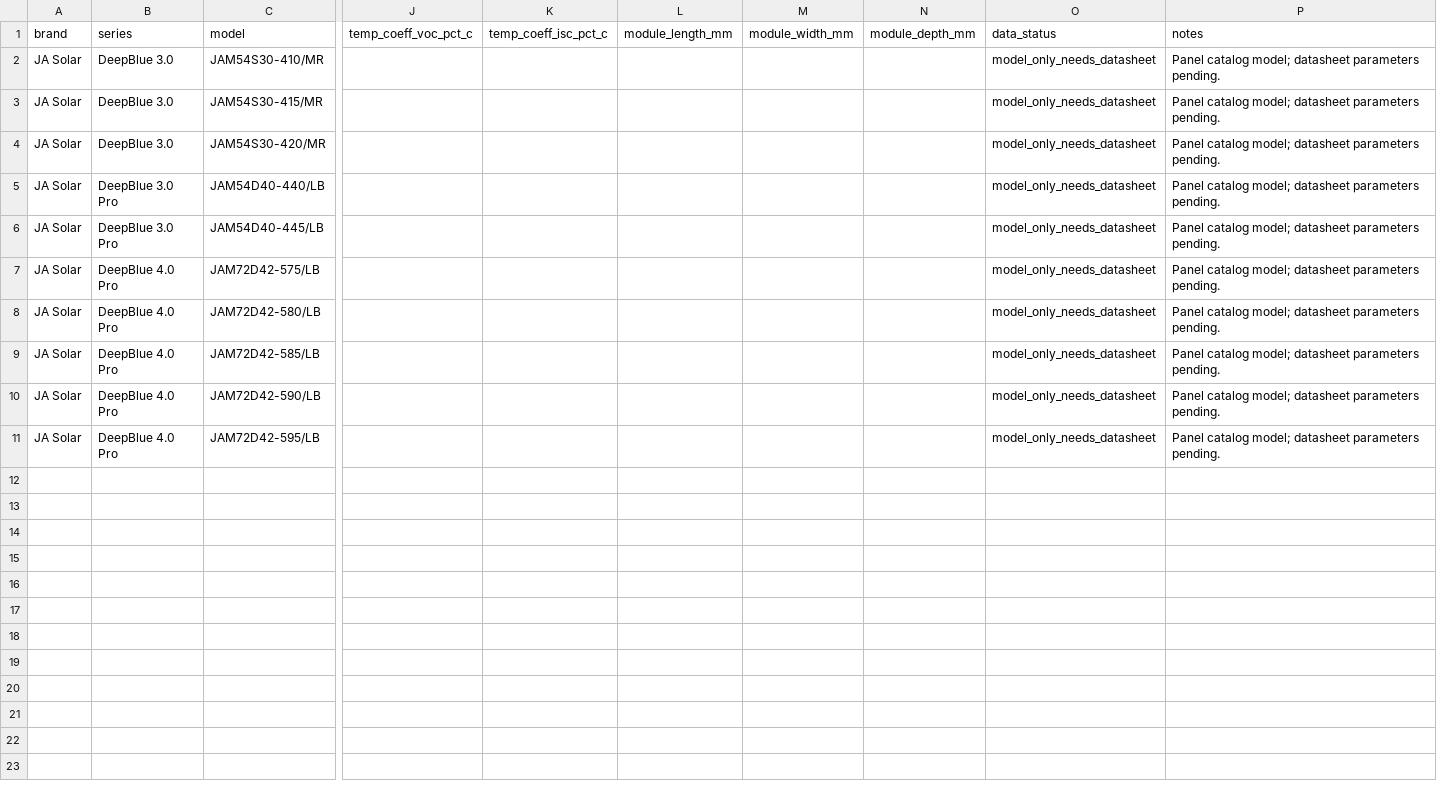
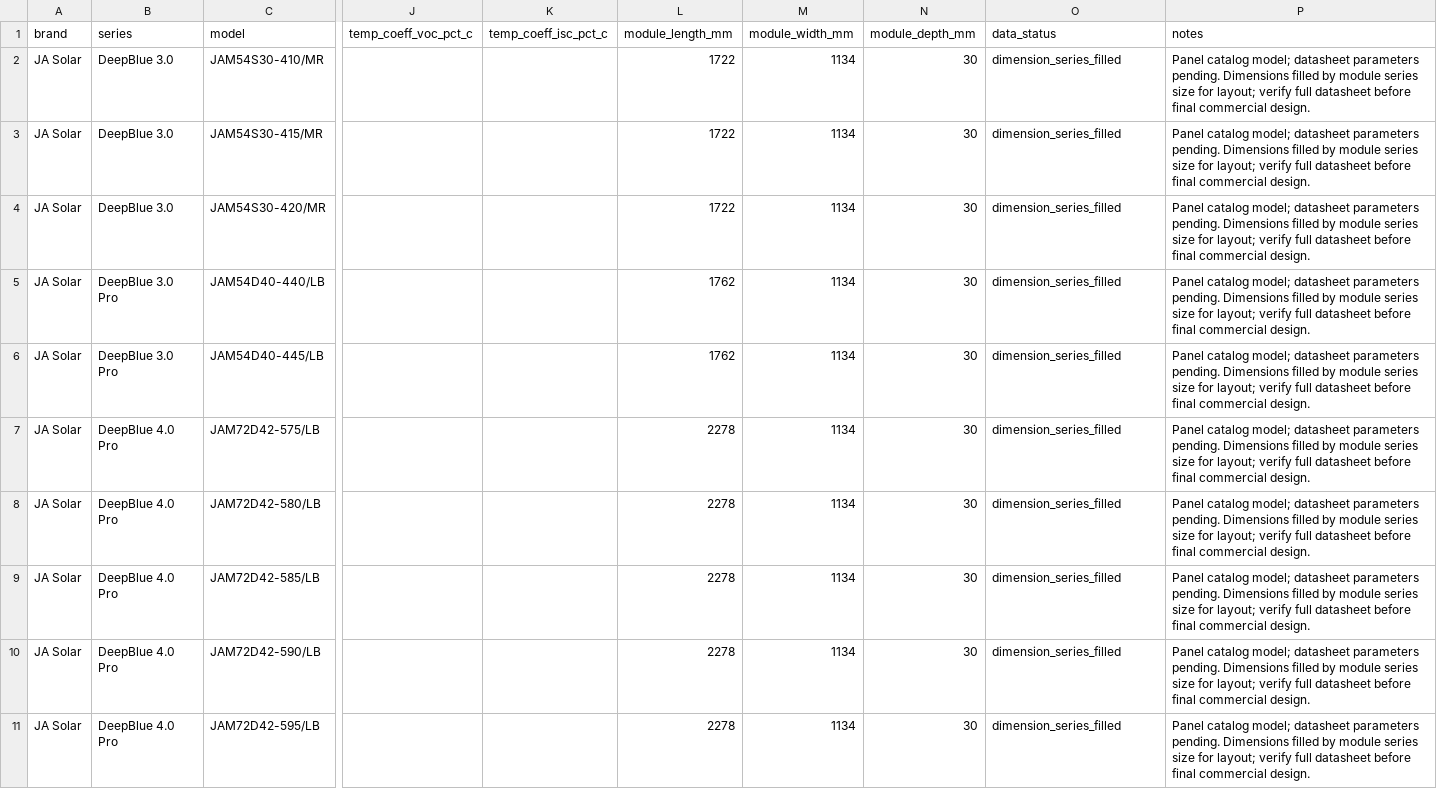
Before and after one commit to sharahmatov-cmd/Line-Energy-Solar-Designer, a CSV file: Database/Panels/ja_solar_catalog_models.csv, drawn as a sheet; only a part is shown, gaps mark what is left out; the diff names each change by its address in the sheet, - before the commit and + after, or states it on an @@ line.

```diff
--- a/Database/Panels/ja_solar_catalog_models.csv
+++ b/Database/Panels/ja_solar_catalog_models.csv
-L2:L4 (module_length_mm): (empty)
+L2:L4 (module_length_mm): 1722
-M2:M11 (module_width_mm): (empty)
+M2:M11 (module_width_mm): 1134
-N2:N11 (module_depth_mm): (empty)
+N2:N11 (module_depth_mm): 30
-O2:O11 (data_status): model_only_needs_datasheet
+O2:O11 (data_status): dimension_series_filled
-P2:P11 (notes): …parameters pending.
+P2:P11 (notes): …parameters pending. Dimensions filled by module series size for layout; verify full datasheet before final commercial design.
-L5:L6 (module_length_mm): (empty)
+L5:L6 (module_length_mm): 1762
-L7:L11 (module_length_mm): (empty)
+L7:L11 (module_length_mm): 2278
```
Also changed, not shown: Database/Panels/astronergy_catalog_models.csv, Database/Panels/jinko_catalog_models.csv, 5 other files.
